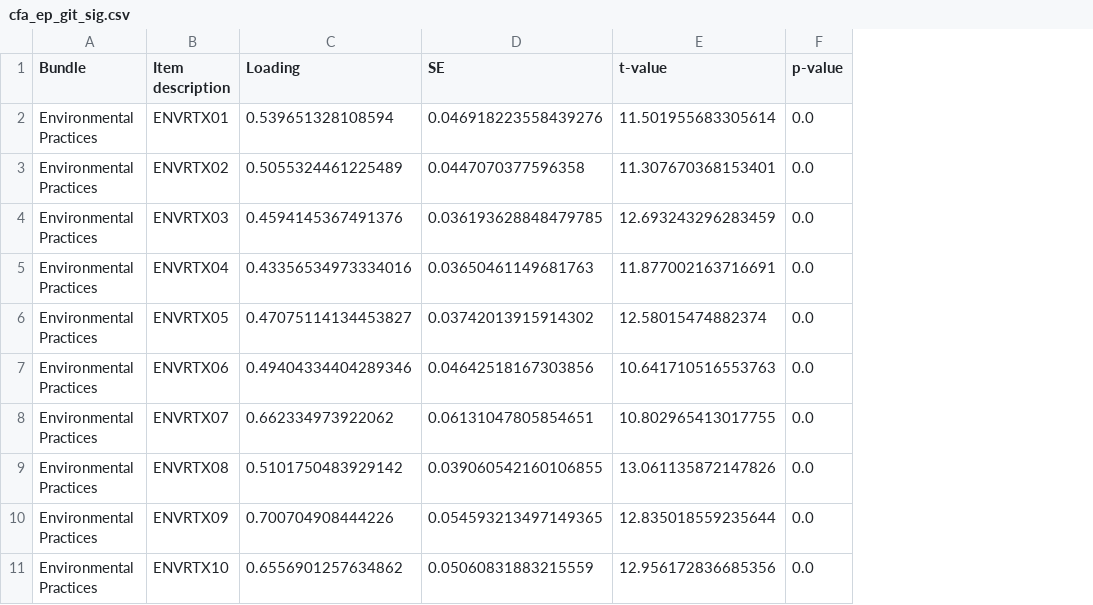
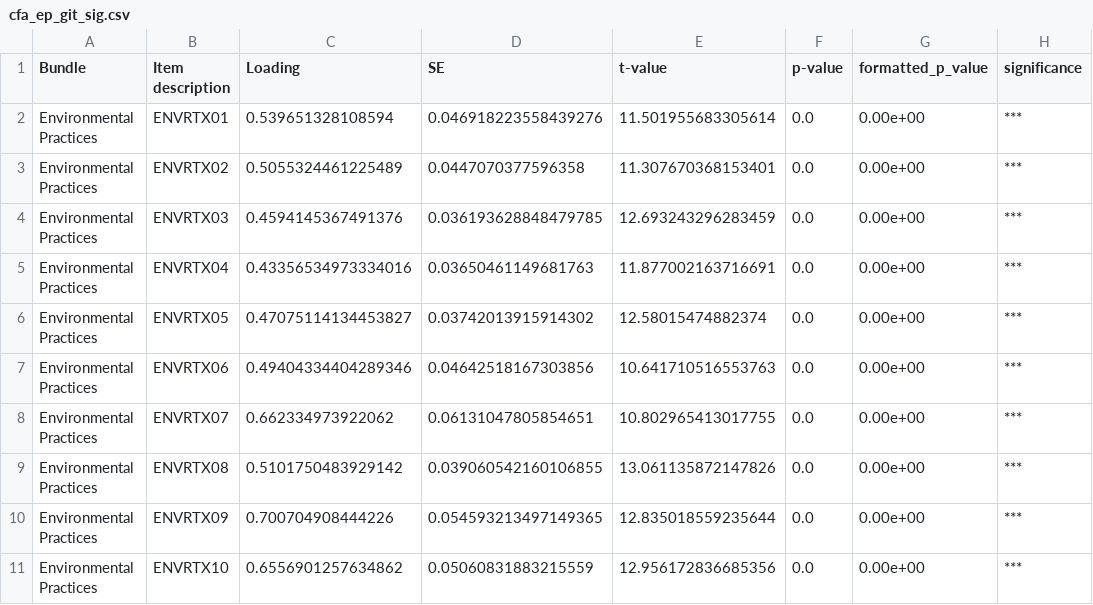
Before and after one commit to johnmalcolm/hpm, a CSV file: output/cfa_ep_git_sig.csv, drawn as a sheet; only a part is shown; the diff names each change by its address in the sheet, - before the commit and + after, or states it on an @@ line.

```diff
--- a/output/cfa_ep_git_sig.csv
+++ b/output/cfa_ep_git_sig.csv
+column G (formatted_p_value), rows 2-11: all 0.00e+00
+column H (significance), rows 2-11: all ***
```
Also changed, not shown: 2 other files.
